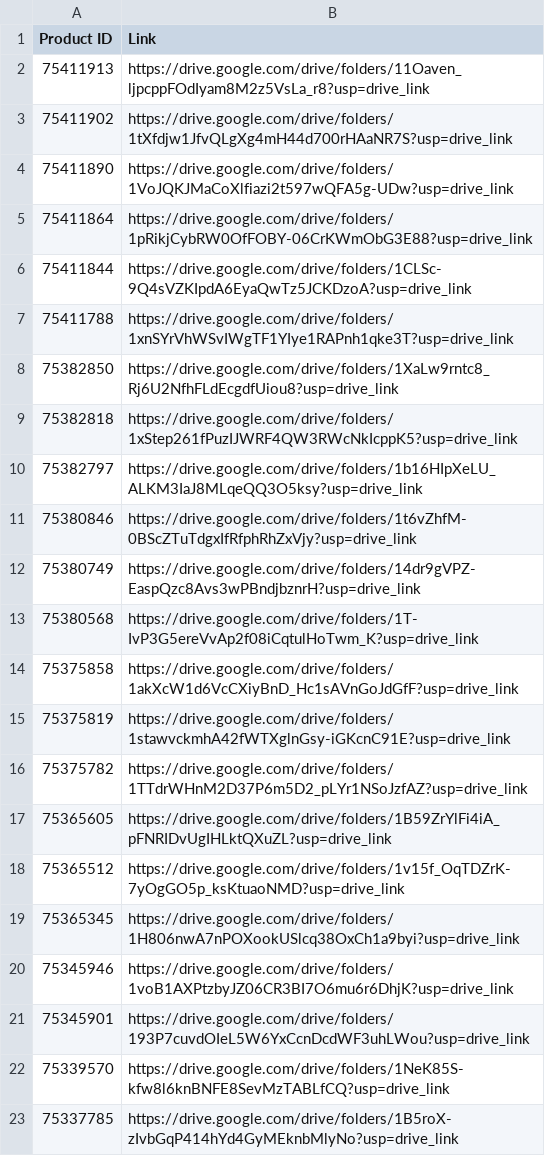
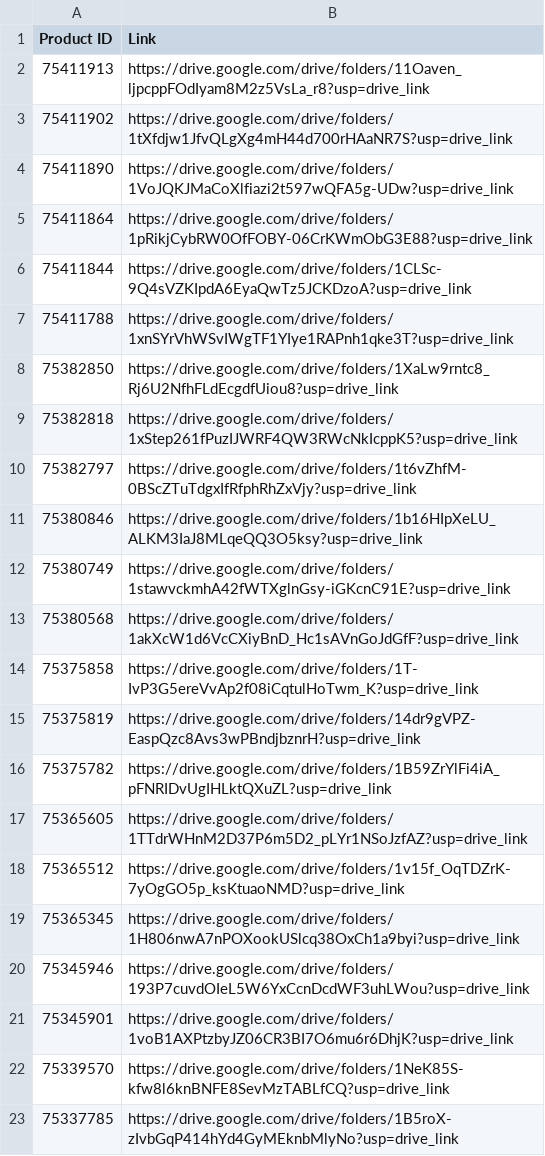
Before and after one commit to SeanOwenBlue/sobimvu, a CSV file: products_index.csv, drawn as a sheet.

Commit message:
Update products_index.csv

```diff
--- a/products_index.csv
+++ b/products_index.csv
@@ -9,14 +9,14 @@ Product ID,Link
 75382818,https://drive.google.com/drive/folders/1xStep261fPuzIJWRF4QW3RWcNkIcppK5?usp=drive_link
-75382797,https://drive.google.com/drive/folders/1b16HIpXeLU_ALKM3IaJ8MLqeQQ3O5ksy?usp=drive_link
-75380846,https://drive.google.com/drive/folders/1t6vZhfM-0BScZTuTdgxIfRfphRhZxVjy?usp=drive_link
-75380749,https://drive.google.com/drive/folders/14dr9gVPZ-EaspQzc8Avs3wPBndjbznrH?usp=drive_link
-75380568,https://drive.google.com/drive/folders/1T-IvP3G5ereVvAp2f08iCqtulHoTwm_K?usp=drive_link
-75375858,https://drive.google.com/drive/folders/1akXcW1d6VcCXiyBnD_Hc1sAVnGoJdGfF?usp=drive_link
-75375819,https://drive.google.com/drive/folders/1stawvckmhA42fWTXglnGsy-iGKcnC91E?usp=drive_link
-75375782,https://drive.google.com/drive/folders/1TTdrWHnM2D37P6m5D2_pLYr1NSoJzfAZ?usp=drive_link
-75365605,https://drive.google.com/drive/folders/1B59ZrYlFi4iA_pFNRIDvUgIHLktQXuZL?usp=drive_link
+75382797,https://drive.google.com/drive/folders/1t6vZhfM-0BScZTuTdgxIfRfphRhZxVjy?usp=drive_link
+75380846,https://drive.google.com/drive/folders/1b16HIpXeLU_ALKM3IaJ8MLqeQQ3O5ksy?usp=drive_link
+75380749,https://drive.google.com/drive/folders/1stawvckmhA42fWTXglnGsy-iGKcnC91E?usp=drive_link
+75380568,https://drive.google.com/drive/folders/1akXcW1d6VcCXiyBnD_Hc1sAVnGoJdGfF?usp=drive_link
+75375858,https://drive.google.com/drive/folders/1T-IvP3G5ereVvAp2f08iCqtulHoTwm_K?usp=drive_link
+75375819,https://drive.google.com/drive/folders/14dr9gVPZ-EaspQzc8Avs3wPBndjbznrH?usp=drive_link
+75375782,https://drive.google.com/drive/folders/1B59ZrYlFi4iA_pFNRIDvUgIHLktQXuZL?usp=drive_link
+75365605,https://drive.google.com/drive/folders/1TTdrWHnM2D37P6m5D2_pLYr1NSoJzfAZ?usp=drive_link
 75365512,https://drive.google.com/drive/folders/1v15f_OqTDZrK-7yOgGO5p_ksKtuaoNMD?usp=drive_link
 75365345,https://drive.google.com/drive/folders/1H806nwA7nPOXookUSlcq38OxCh1a9byi?usp=drive_link
-75345946,https://drive.google.com/drive/folders/1voB1AXPtzbyJZ06CR3BI7O6mu6r6DhjK?usp=drive_link
-75345901,https://drive.google.com/drive/folders/193P7cuvdOIeL5W6YxCcnDcdWF3uhLWou?usp=drive_link
+75345946,https://drive.google.com/drive/folders/193P7cuvdOIeL5W6YxCcnDcdWF3uhLWou?usp=drive_link
+75345901,https://drive.google.com/drive/folders/1voB1AXPtzbyJZ06CR3BI7O6mu6r6DhjK?usp=drive_link
 75339570,https://drive.google.com/drive/folders/1NeK85S-kfw8l6knBNFE8SevMzTABLfCQ?usp=drive_link
```
